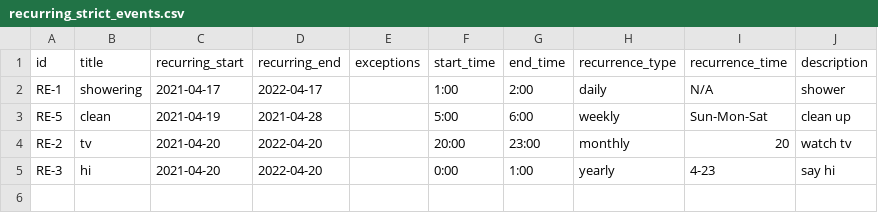
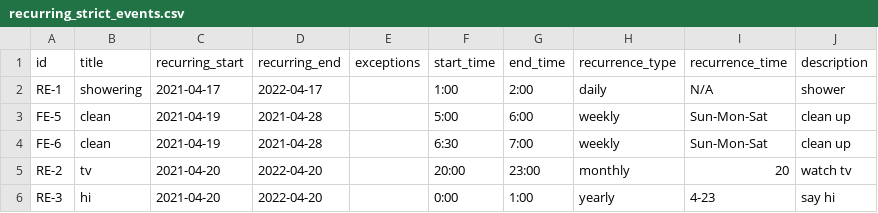
Before and after one commit to codingcarol/112-Term-Project, a CSV file: data/sample_schedule1/recurring_strict_events.csv, drawn as a sheet.

```diff
--- a/data/sample_schedule1/recurring_strict_events.csv
+++ b/data/sample_schedule1/recurring_strict_events.csv
@@ -2,3 +2,4 @@ id,title,recurring_start,recurring_end,exceptions,start_time,end_time,recurrence
 RE-1,showering,2021-04-17,2022-04-17,,1:00,2:00,daily,N/A,shower
-RE-5,clean,2021-04-19,2021-04-28,,5:00,6:00,weekly,Sun-Mon-Sat,clean up
+FE-5,clean,2021-04-19,2021-04-28,,5:00,6:00,weekly,Sun-Mon-Sat,clean up
+FE-6,clean,2021-04-19,2021-04-28,,6:30,7:00,weekly,Sun-Mon-Sat,clean up
 RE-2,tv,2021-04-20,2022-04-20,,20:00,23:00,monthly,20,watch tv
```
Also changed, not shown: data/sample_schedule1/flexible_event_records/FE-1.csv, 11 other files.
